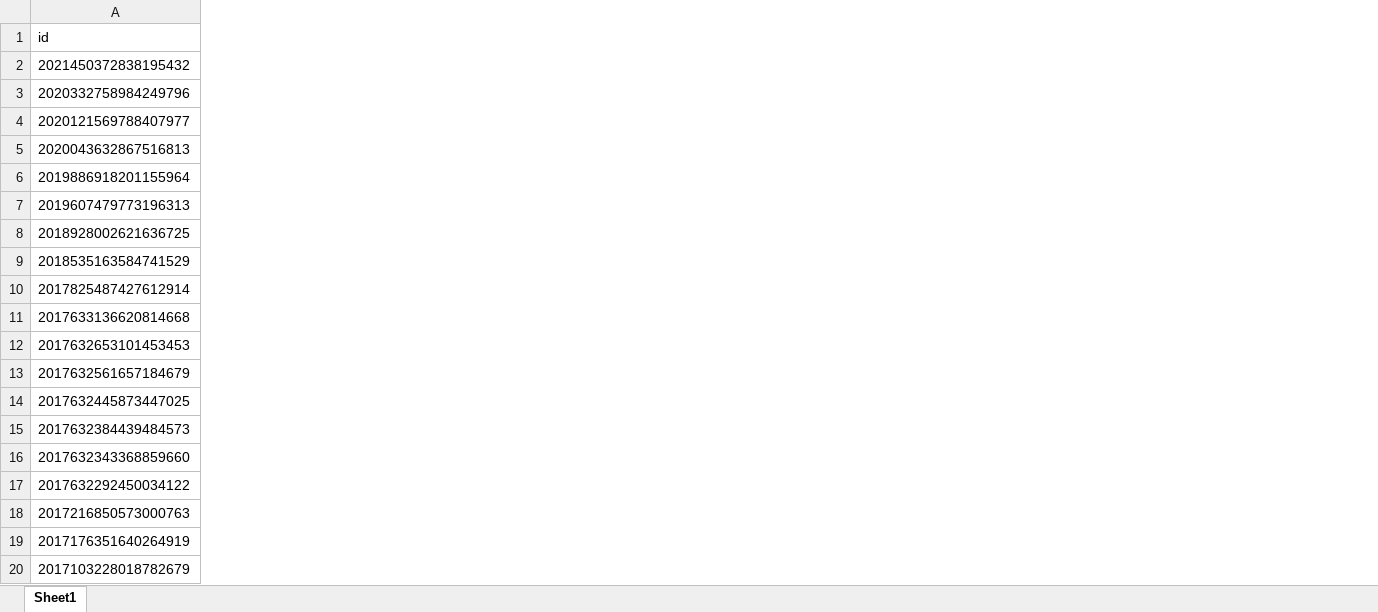
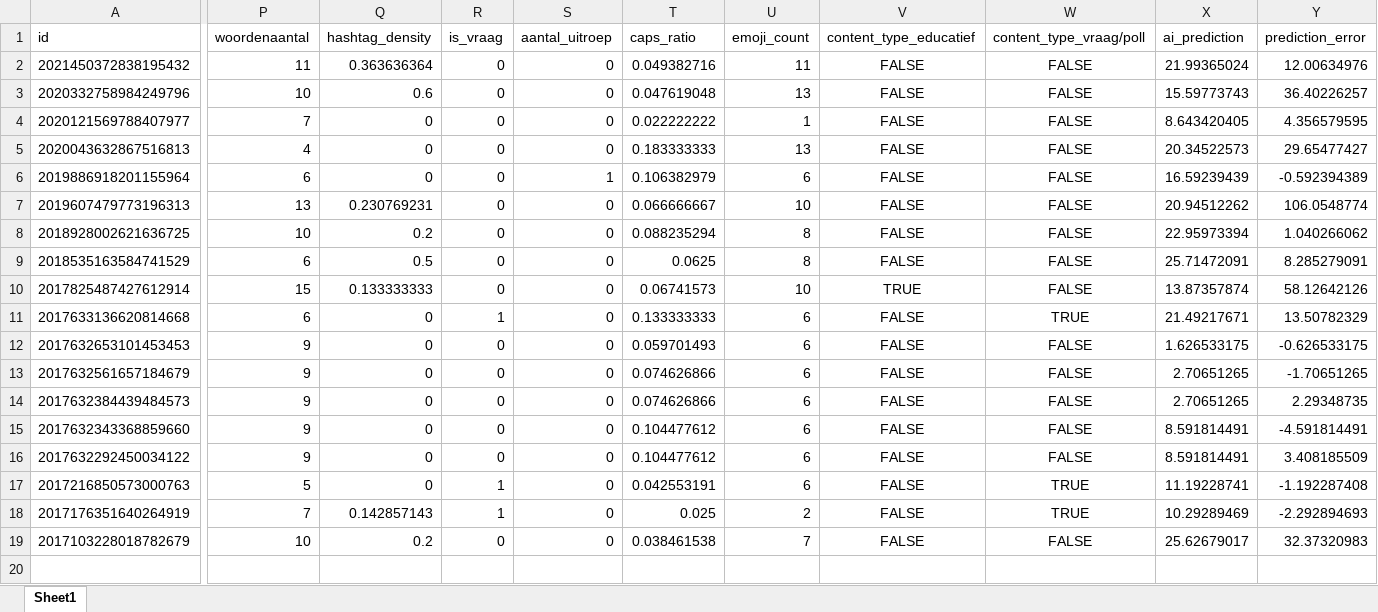
Before and after one commit to AlexHetzelfde/twitter-analysis, an Excel workbook: data/yoursluthaley_2026-02-11.xlsx, sheet Sheet1, drawn as a sheet; only a part is shown, gaps mark what is left out; values as stored, in another font and other column widths than the file's, no borders; removed rows and columns are numbered as before the commit, all else as after; rows hold the shown columns only; the diff names each change by its address in the sheet, - before the commit and + after, or states it on an @@ line.

```diff
--- a/data/yoursluthaley_2026-02-11.xlsx (sheet Sheet1)
+++ b/data/yoursluthaley_2026-02-11.xlsx (sheet Sheet1)
+column P (woordenaantal), rows 2-19: 11 | 10 | 7 | 4 | 6 | 13 | 10 | 6 | 15 | 6 | 9 | 9 | 9 | 9 | 9 | 5 | 7 | 10
+column Q (hashtag_density), rows 2-19: 0.363636364 | 0.6 | 0 | 0 | 0 | 0.230769231 | 0.2 | 0.5 | 0.133333333 | 0 | 0 | 0 | 0 | 0 | 0 | 0 | 0.142857143 | 0.2
+column R (is_vraag), rows 2-19: 0 | 0 | 0 | 0 | 0 | 0 | 0 | 0 | 0 | 1 | 0 | 0 | 0 | 0 | 0 | 1 | 1 | 0
+column S (aantal_uitroep), rows 2-19: 0 | 0 | 0 | 0 | 1 | 0 | 0 | 0 | 0 | 0 | 0 | 0 | 0 | 0 | 0 | 0 | 0 | 0
+column T (caps_ratio), rows 2-19: 0.049382716 | 0.047619048 | 0.022222222 | 0.183333333 | 0.106382979 | 0.066666667 | 0.088235294 | 0.0625 | 0.06741573 | 0.133333333 | 0.059701493 | 0.074626866 | 0.074626866 | 0.104477612 | 0.104477612 | 0.042553191 | 0.025 | 0.038461538
+column U (emoji_count), rows 2-19: 11 | 13 | 1 | 13 | 6 | 10 | 8 | 8 | 10 | 6 | 6 | 6 | 6 | 6 | 6 | 6 | 2 | 7
+column V (content_type_educatief), rows 2-19: FALSE | FALSE | FALSE | FALSE | FALSE | FALSE | FALSE | FALSE | TRUE | FALSE | FALSE | FALSE | FALSE | FALSE | FALSE | FALSE | FALSE | FALSE
+column W (content_type_vraag/poll), rows 2-19: FALSE | FALSE | FALSE | FALSE | FALSE | FALSE | FALSE | FALSE | FALSE | TRUE | FALSE | FALSE | FALSE | FALSE | FALSE | TRUE | TRUE | FALSE
+column X (ai_prediction), rows 2-19: 21.99365024 | 15.59773743 | 8.643420405 | 20.34522573 | 16.59239439 | 20.94512262 | 22.95973394 | 25.71472091 | 13.87357874 | 21.49217671 | 1.626533175 | 2.70651265 | 2.70651265 | 8.591814491 | 8.591814491 | 11.19228741 | 10.29289469 | 25.62679017
+column Y (prediction_error), rows 2-19: 12.00634976 | 36.40226257 | 4.356579595 | 29.65477427 | -0.592394389 | 106.0548774 | 1.040266062 | 8.285279091 | 58.12642126 | 13.50782329 | -0.626533175 | -1.70651265 | 2.29348735 | -4.591814491 | 3.408185509 | -1.192287408 | -2.292894693 | 32.37320983
-row 14: 2017632445873447025
```
